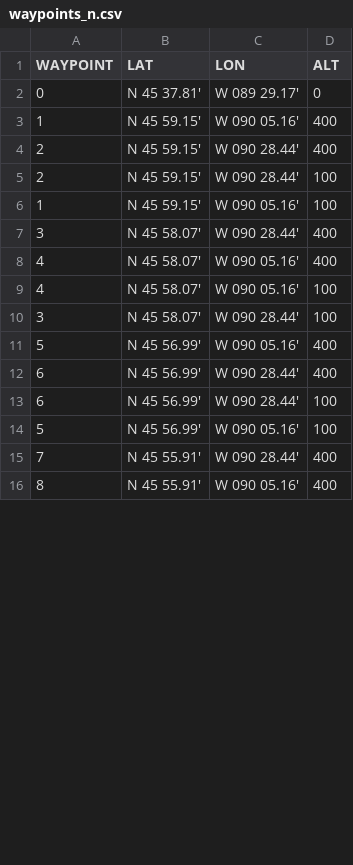
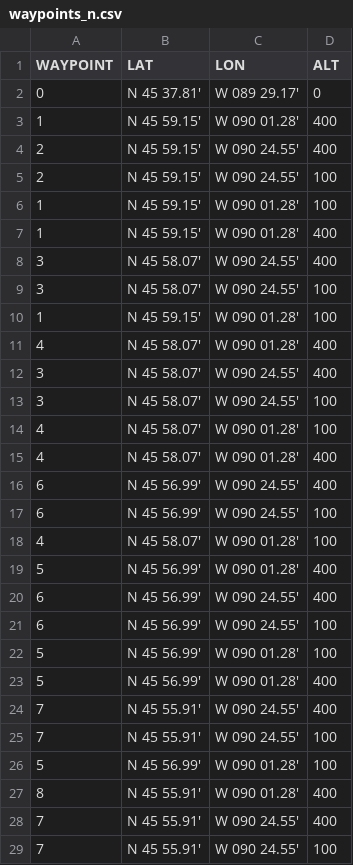
Before and after one commit to DesaiLab/CHEESEHEAD, a CSV file: Maps/UWKA/waypoints_n.csv, drawn as a sheet; only a part is shown; the diff covers the shown part only.

Commit message:
Updated waypoints
Moved waypoints created on 28-Feb-2019 into a subfolder. Saved updated waypoints as csv files, kml files, and maps. Four new wind directions were added (ENE, ESE, WSW, WNW) that might be able to replace the east-shifted NE, SE, SW, and NW versions.

```diff
--- a/Maps/UWKA/waypoints_n.csv
+++ b/Maps/UWKA/waypoints_n.csv
@@ -2,15 +2,28 @@ WAYPOINT,LAT,LON,ALT
 0,N 45 37.81',W 089 29.17',0
-1,N 45 59.15',W 090 05.16',400
-2,N 45 59.15',W 090 28.44',400
-2,N 45 59.15',W 090 28.44',100
-1,N 45 59.15',W 090 05.16',100
-3,N 45 58.07',W 090 28.44',400
-4,N 45 58.07',W 090 05.16',400
-4,N 45 58.07',W 090 05.16',100
-3,N 45 58.07',W 090 28.44',100
-5,N 45 56.99',W 090 05.16',400
-6,N 45 56.99',W 090 28.44',400
-6,N 45 56.99',W 090 28.44',100
-5,N 45 56.99',W 090 05.16',100
-7,N 45 55.91',W 090 28.44',400
-8,N 45 55.91',W 090 05.16',400
+1,N 45 59.15',W 090 01.28',400
+2,N 45 59.15',W 090 24.55',400
+2,N 45 59.15',W 090 24.55',100
+1,N 45 59.15',W 090 01.28',100
+1,N 45 59.15',W 090 01.28',400
+3,N 45 58.07',W 090 24.55',400
+3,N 45 58.07',W 090 24.55',100
+1,N 45 59.15',W 090 01.28',100
+4,N 45 58.07',W 090 01.28',400
+3,N 45 58.07',W 090 24.55',400
+3,N 45 58.07',W 090 24.55',100
+4,N 45 58.07',W 090 01.28',100
+4,N 45 58.07',W 090 01.28',400
+6,N 45 56.99',W 090 24.55',400
+6,N 45 56.99',W 090 24.55',100
+4,N 45 58.07',W 090 01.28',100
+5,N 45 56.99',W 090 01.28',400
+6,N 45 56.99',W 090 24.55',400
+6,N 45 56.99',W 090 24.55',100
+5,N 45 56.99',W 090 01.28',100
+5,N 45 56.99',W 090 01.28',400
+7,N 45 55.91',W 090 24.55',400
+7,N 45 55.91',W 090 24.55',100
+5,N 45 56.99',W 090 01.28',100
+8,N 45 55.91',W 090 01.28',400
+7,N 45 55.91',W 090 24.55',400
+7,N 45 55.91',W 090 24.55',100
```
Also changed, not shown: 8 added rows, 1 removed row and 10 edited cells elsewhere in this file, Maps/UWKA/waypoints_ne.csv, Maps/UWKA/waypoints_nw.csv, 35 other files.
